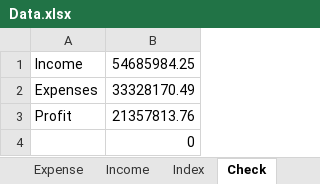
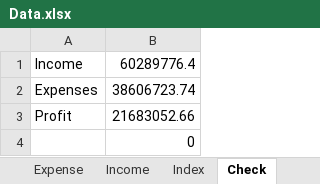
Before and after one commit to lhwave/Kingsford, an Excel workbook: Data.xlsx, sheet Check, drawn as a sheet; values as stored, in another font and other column widths than the file's, no borders; the diff names each change by its address in the sheet, - before the commit and + after, or states it on an @@ line.

```diff
--- a/Data.xlsx (sheet Check)
+++ b/Data.xlsx (sheet Check)
-B1: 54685984.25
+B1: 60289776.4
-B2: 33328170.49
+B2: 38606723.74
-B3: 21357813.76
+B3: 21683052.66
```
Also changed, not shown: sheet Expense, sheet Income, sheet Profit.
